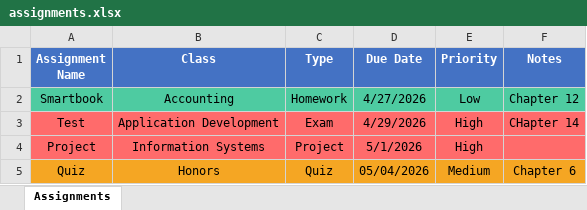
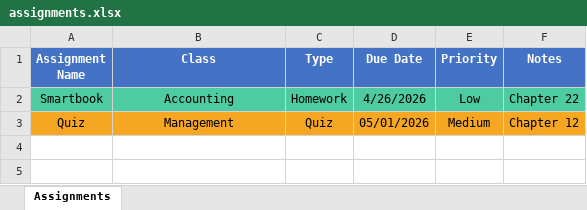
Before and after one commit to ksu-is/Task-Assignment-Tracker, an Excel workbook: assignments.xlsx, sheet Assignments, drawn as a sheet; values as stored, in another font and other column widths than the file's, no borders; removed rows and columns are numbered as before the commit, all else as after; the diff names each change by its address in the sheet, - before the commit and + after, or states it on an @@ line.

```diff
--- a/assignments.xlsx (sheet Assignments)
+++ b/assignments.xlsx (sheet Assignments)
-D2 (Due Date): 4/27/2026
+D2 (Due Date): 4/26/2026
-F2 (Notes): Chapter 12
+F2 (Notes): Chapter 22
-row 3: Test | Application Development | Exam | 4/29/2026 | High | CHapter 14
-row 4: Project | Information Systems | Project | 5/1/2026 | High
-B3 (Class): Honors
+B3 (Class): Management
-D3 (Due Date): 05/04/2026
+D3 (Due Date): 05/01/2026
-F3 (Notes): Chapter 6
+F3 (Notes): Chapter 12
```
Also changed, not shown: 2 other files.
